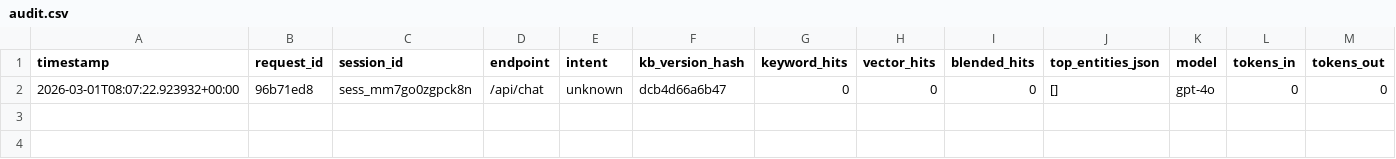
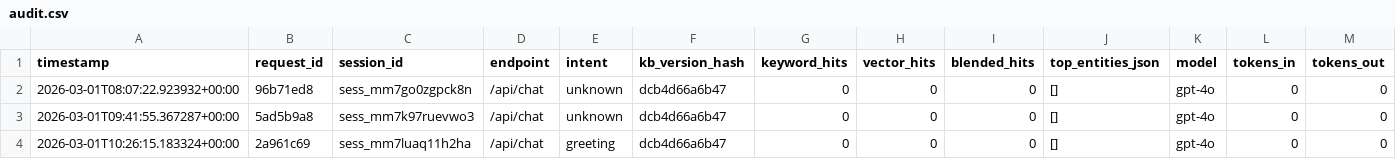
Before and after one commit to aXtr1o1/PulseX-WDD, a CSV file: runtime/audit.csv, drawn as a sheet; only a part is shown; rows hold the shown columns only; the diff names each change by its address in the sheet, - before the commit and + after, or states it on an @@ line.

```diff
--- a/runtime/audit.csv
+++ b/runtime/audit.csv
+row 3: 2026-03-01T09:41:55.367287+00:00 | 5ad5b9a8 | sess_mm7k97ruevwo3 | /api/chat | unknown | dcb4d66a6b47 | 0 | 0 | 0 | [] | gpt-4o | 0 | 0
+row 4: 2026-03-01T10:26:15.183324+00:00 | 2a961c69 | sess_mm7luaq11h2ha | /api/chat | greeting | dcb4d66a6b47 | 0 | 0 | 0 | [] | gpt-4o | 0 | 0
```
Also changed, not shown: 11 other files.
